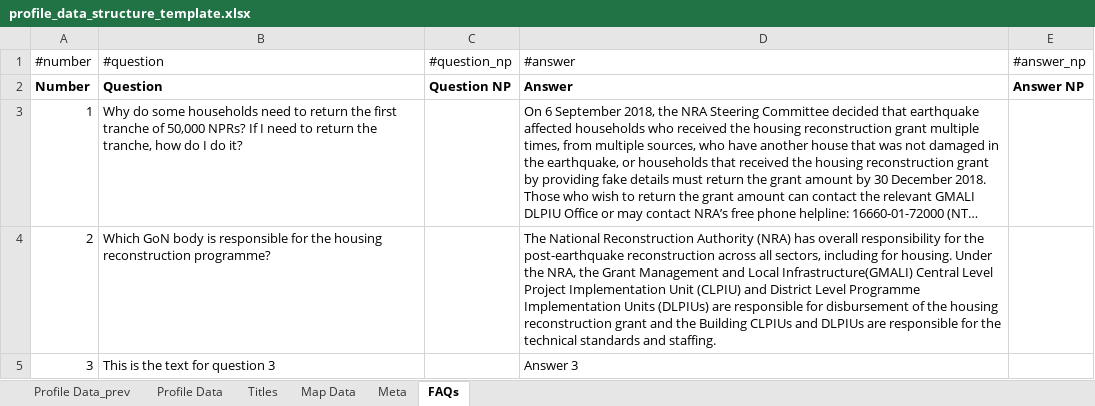
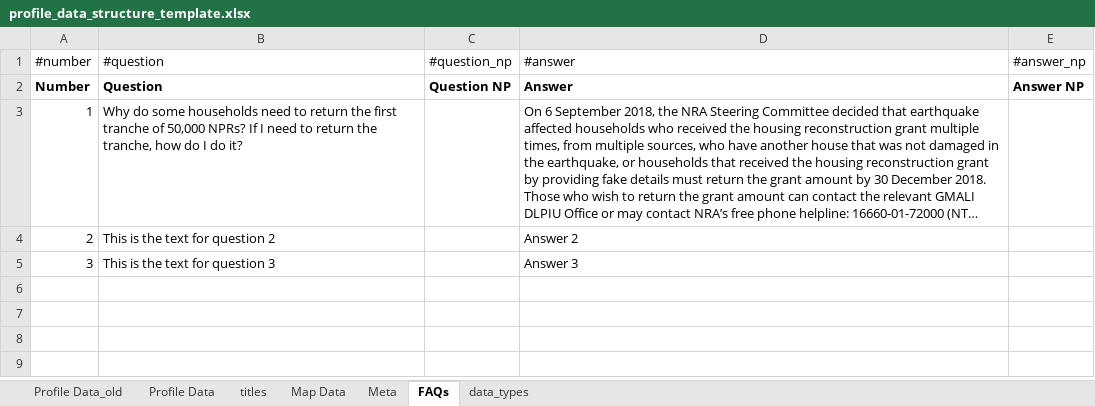
Before and after one commit to toggle-corp/palika-profile, an Excel workbook: resources/data/profile_data_structure_template.xlsx, sheet FAQs, drawn as a sheet; long unchanged cells end in …; values as stored, in another font and other column widths than the file's, no borders; the diff names each change by its address in the sheet, - before the commit and + after, or states it on an @@ line.

Commit message:
additional HRRP feedback fixes *add skip logic for UIDs *add Sheet object *add default map image *add light gray color *add ZERO_DEFAULT value *fixed overflow error for key contacts *added logic for handling of blank recon bars and refactored *add additional tests (not all work)

```diff
--- a/resources/data/profile_data_structure_template.xlsx (sheet FAQs)
+++ b/resources/data/profile_data_structure_template.xlsx (sheet FAQs)
-sheet tab: Profile Data_prev
+sheet tab: Profile Data_old
-sheet tab: Titles
+sheet tab: titles
+sheet tab: data_types
-B4 (#question): Which GoN body is responsible for the housing reconstruction programme?
+B4 (#question): This is the text for question 2
-D4 (#answer): The National Reconstruction Authority (NRA) has overall responsibility for the post-earthquake reconstruction across all sectors, including for housing. Under the NRA, the Grant Management and Local Infrastructure(GMALI) Central Level Project Implementation Unit (CLPIU) and District Level Programme Implementation Units (DLPIUs) are responsible for disbursement of the housing reconstruction grant and the Building CLPIUs and DLPIUs are responsible for the technical standards and staffing.
+D4 (#answer): Answer 2
```
Also changed, not shown: sheet Profile Data, sheet Profile Data_old, formulas that keep their value, 14 other files.
